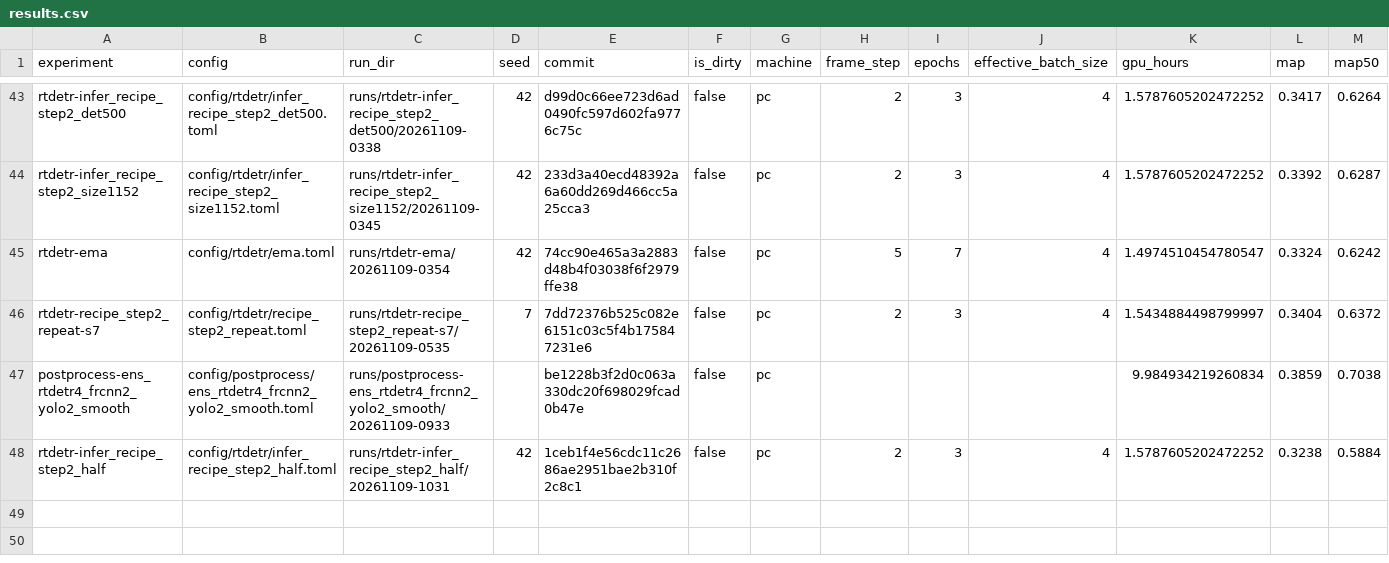
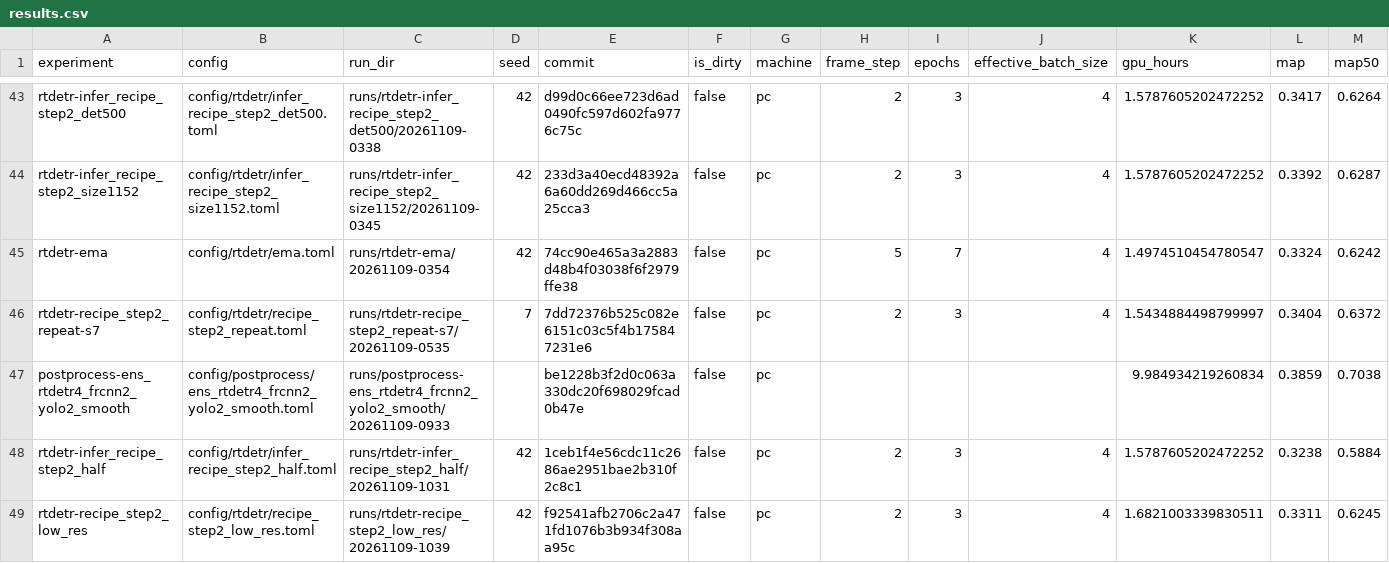
Before and after one commit to kerfmanner/object_detection_hw2, a CSV file: experiments/results.csv, drawn as a sheet; only a part is shown, gaps mark what is left out; rows hold the shown columns only; the diff names each change by its address in the sheet, - before the commit and + after, or states it on an @@ line.

Commit message:
exp: rtdetr-recipe_step2_low_res val mAP 0.3311, AP50 0.6245, AP_small 0.1404, mAP <= 1920 px 0.3053
Run runs/rtdetr-recipe_step2_low_res/20261109-1039, config config/rtdetr/recipe_step2_low_res.toml; row in experiments/results.csv.

```diff
--- a/experiments/results.csv
+++ b/experiments/results.csv
+row 49: rtdetr-recipe_step2_low_res | config/rtdetr/recipe_step2_low_res.toml | runs/rtdetr-recipe_step2_low_res/20261109-1039 | 42 | f92541afb2706c2a471fd1076b3b934f308aa95c | false | pc | 2 | 3 | 4 | 1.6821003339830511 | 0.3311 | 0.6245
```
